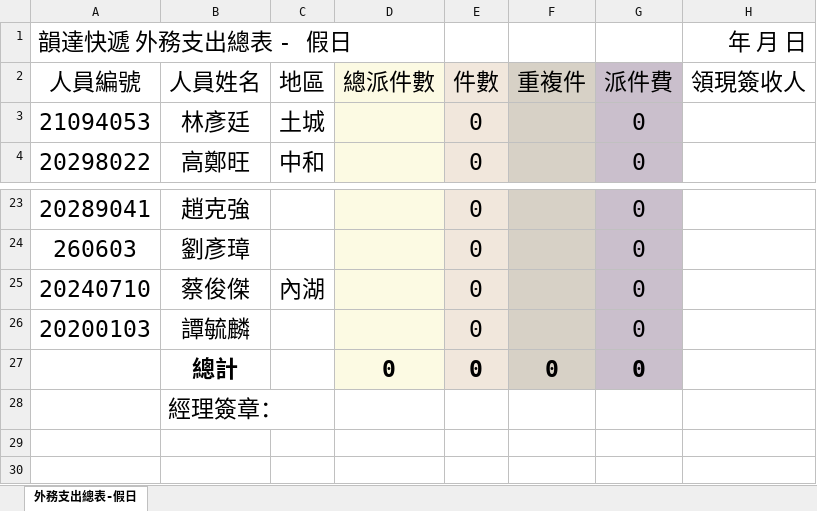
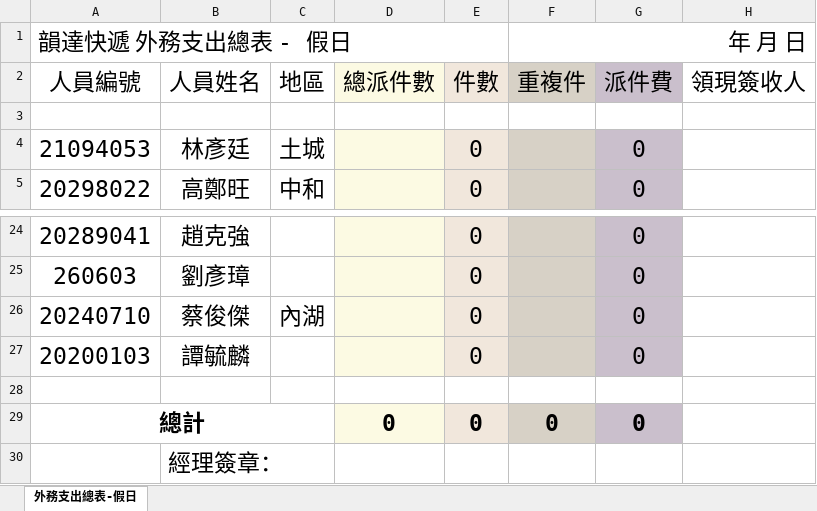
Before and after one commit to sCy4/ACSbot, an Excel workbook: 外務支出總表 - 假日2.xlsx, sheet 外務支出總表-假日, drawn as a sheet; only a part is shown, gaps mark what is left out; values as stored, in another font and other column widths than the file's, no borders; addresses are those after the commit; the diff names each change by its address in the sheet, - before the commit and + after, or states it on an @@ line.

Commit message:
Add files via upload

```diff
--- a/外務支出總表 - 假日2.xlsx (sheet 外務支出總表-假日)
+++ b/外務支出總表 - 假日2.xlsx (sheet 外務支出總表-假日)
+A1:E1 merged
-F1 (重複件): (empty)
+F1 (重複件): 年 月 日
+F1:H1 merged
-H1 (領現簽收人): 年 月 日
+H1 (領現簽收人): (empty)
+row 3: (empty)
+row 28: (empty)
-A29 (人員編號): (empty)
+A29 (人員編號): 總計
+A29:C29 merged
-B29 (人員姓名): 總計
+B29 (人員姓名): (empty)
+B30:C30 merged
```
Also changed, not shown: formulas that keep their value.
